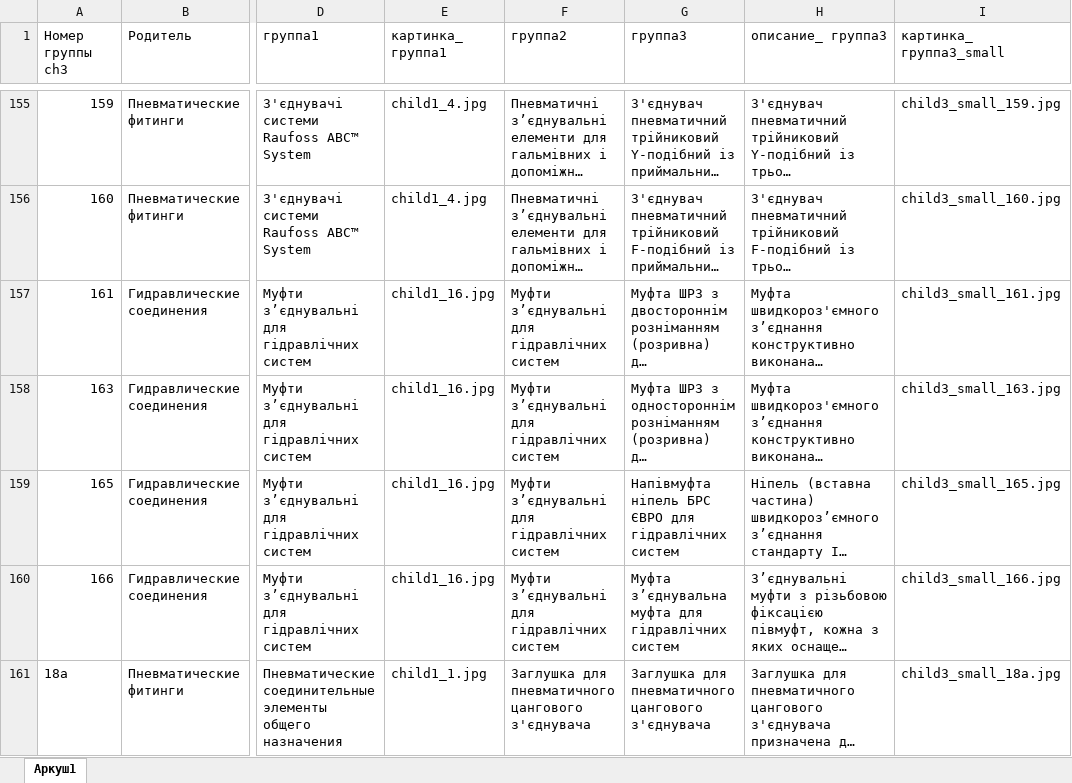
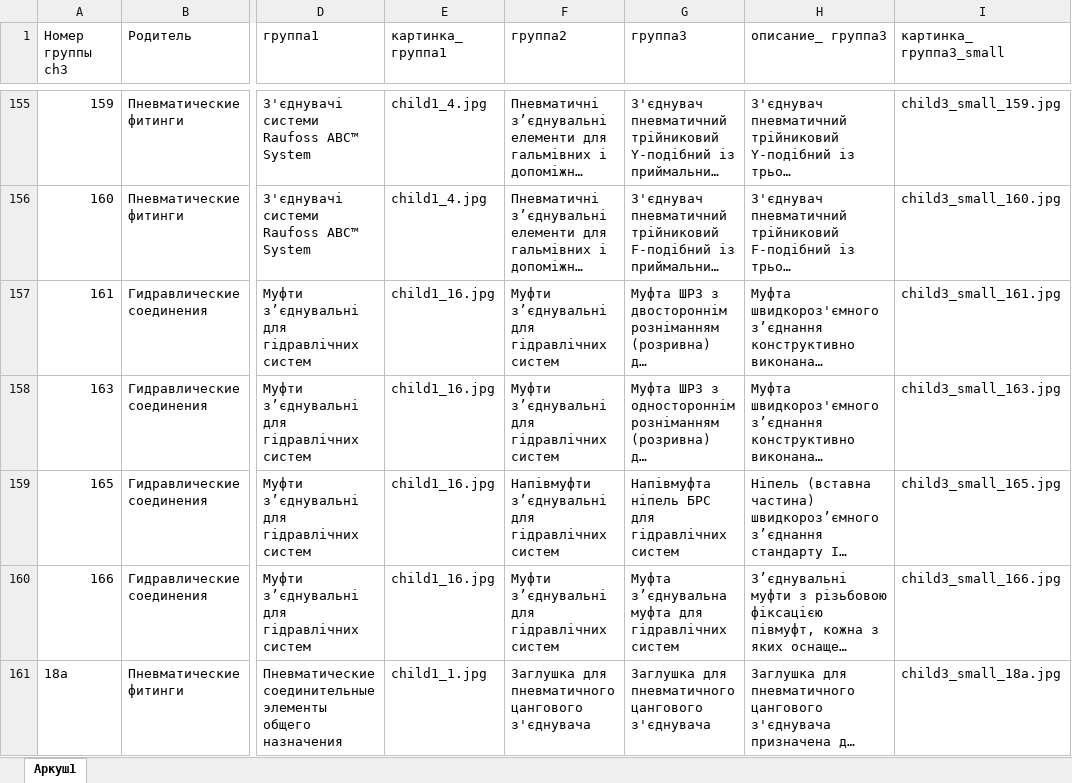
Before and after one commit to OldWhiteWater/workhouse, an Excel workbook: source/connector_tree.xlsx, sheet Аркуш1, drawn as a sheet; only a part is shown, gaps mark what is left out; long unchanged cells end in …; values as stored, in another font and other column widths than the file's, no borders; the diff covers the shown part only; the diff names each change by its address in the sheet, - before the commit and + after, or states it on an @@ line.

```diff
--- a/source/connector_tree.xlsx (sheet Аркуш1)
+++ b/source/connector_tree.xlsx (sheet Аркуш1)
-F159 (группа2): Муфти з’єднувальні для гідравлічних систем
+F159 (группа2): Напівмуфти з’єднувальні для гідравлічних систем
-G159 (группа3): …ніпель БРС ЄВРО для гідравлічних…
+G159 (группа3): …ніпель БРС для гідравлічних…
```
Also changed, not shown: 3 added rows and 10 edited cells elsewhere in this sheet, source/connector.xlsx, 16 other files.
